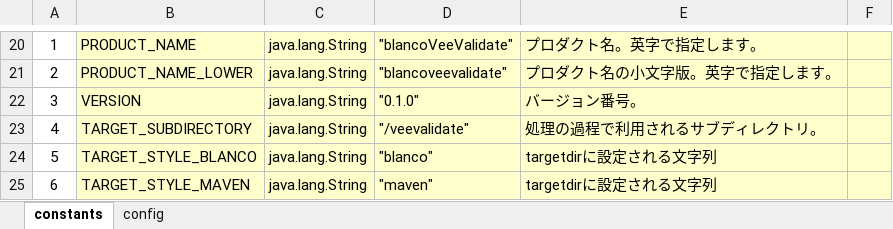
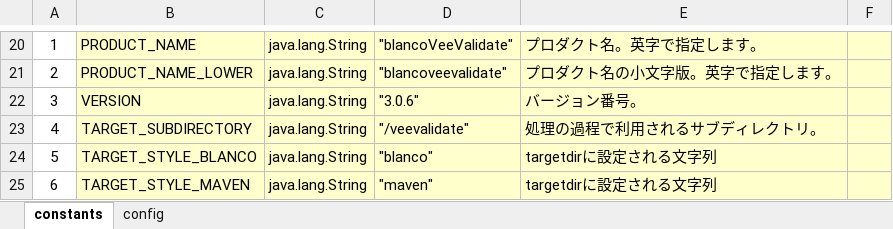
Before and after one commit to uedaueo/blancoVeeValidate, an Excel workbook: meta/program/BlancoVeeValidateConstants.xlsx, sheet constants, drawn as a sheet; only a part is shown, gaps mark what is left out; values as stored, in another font and other column widths than the file's, no borders; the diff names each change by its address in the sheet, - before the commit and + after, or states it on an @@ line.

```diff
--- a/meta/program/BlancoVeeValidateConstants.xlsx (sheet constants)
+++ b/meta/program/BlancoVeeValidateConstants.xlsx (sheet constants)
-D22: "0.1.0"
+D22: "3.0.6"
```
Also changed, not shown: 3 other files.
